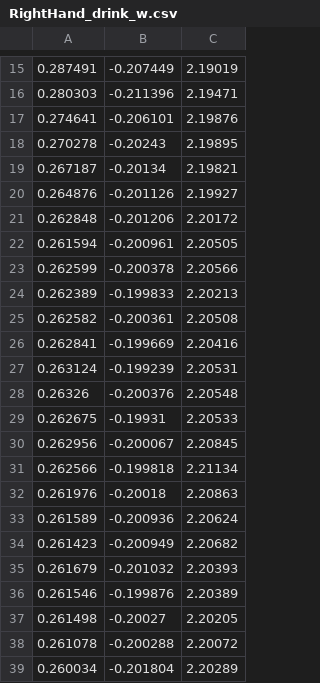
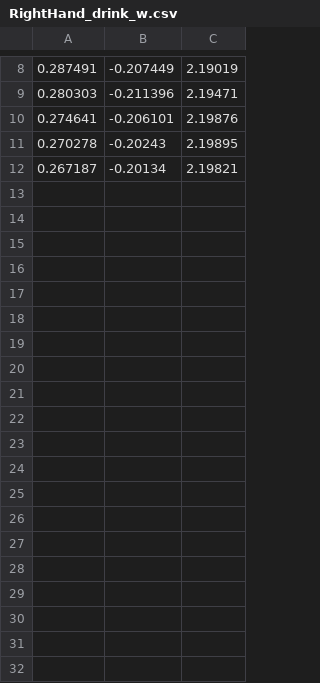
Before and after one commit to Vibek/Human_intention, a CSV file: src/Train_model/Potential_map/RightHand_drink_w.csv, drawn as a sheet; only a part is shown, gaps mark what is left out; the diff covers the shown part only; the diff names each change by its address in the sheet, - before the commit and + after, or states it on an @@ line.

```diff
--- a/src/Train_model/Potential_map/RightHand_drink_w.csv
+++ b/src/Train_model/Potential_map/RightHand_drink_w.csv
-row 20: 0.264876 | -0.201126 | 2.19927
-row 21: 0.262848 | -0.201206 | 2.20172
-row 22: 0.261594 | -0.200961 | 2.20505
-row 23: 0.262599 | -0.200378 | 2.20566
-row 24: 0.262389 | -0.199833 | 2.20213
-row 25: 0.262582 | -0.200361 | 2.20508
-row 26: 0.262841 | -0.199669 | 2.20416
-row 27: 0.263124 | -0.199239 | 2.20531
-row 28: 0.26326 | -0.200376 | 2.20548
-row 29: 0.262675 | -0.19931 | 2.20533
-row 30: 0.262956 | -0.200067 | 2.20845
-row 31: 0.262566 | -0.199818 | 2.21134
-row 32: 0.261976 | -0.20018 | 2.20863
-row 33: 0.261589 | -0.200936 | 2.20624
-row 34: 0.261423 | -0.200949 | 2.20682
-row 35: 0.261679 | -0.201032 | 2.20393
-row 36: 0.261546 | -0.199876 | 2.20389
-row 37: 0.261498 | -0.20027 | 2.20205
-row 38: 0.261078 | -0.200288 | 2.20072
-row 39: 0.260034 | -0.201804 | 2.20289
```
Also changed, not shown: 17 removed rows elsewhere in this file, src/Train_model/Potential_map/LeftHand_drink_w.csv, src/Train_model/Potential_map/predict_drink_w.csv, 3 other files.
